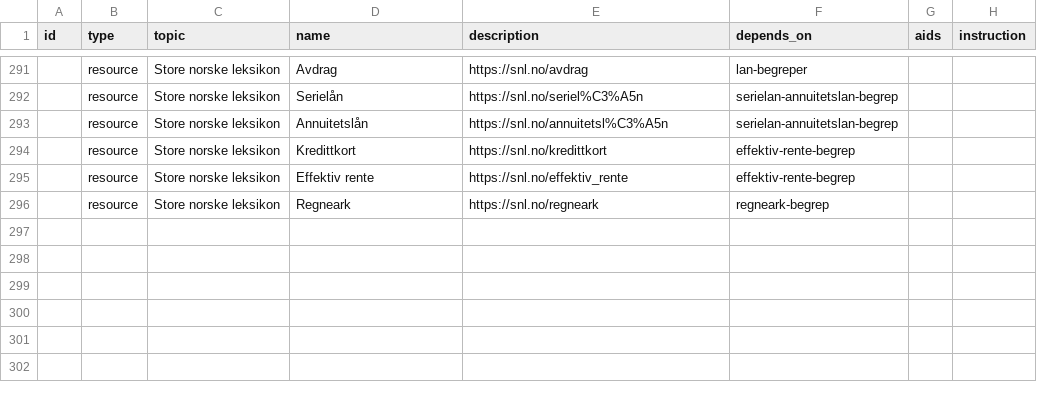
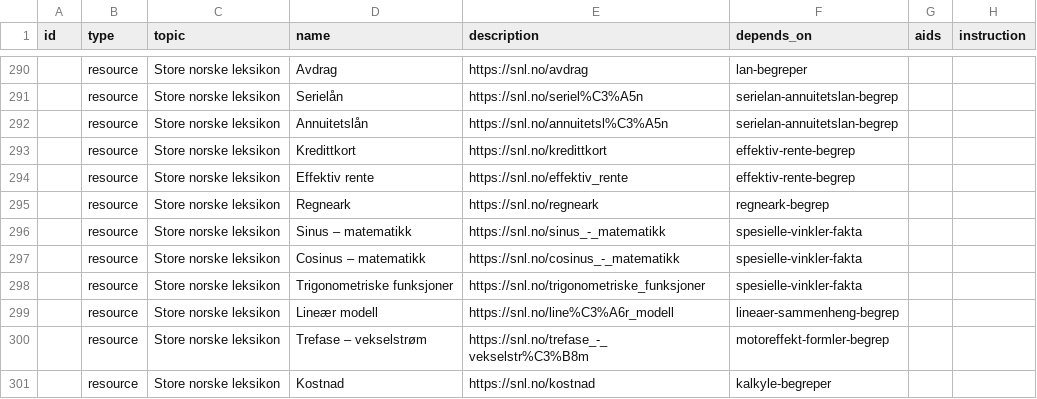
Before and after one commit to vidarsko/website_aiskilltrees_com, a CSV file: trees/no-vgs-matte-1py-el/tree.csv, drawn as a sheet; only a part is shown, gaps mark what is left out; the diff covers the shown part only; the diff names each change by its address in the sheet, - before the commit and + after, or states it on an @@ line.

```diff
--- a/trees/no-vgs-matte-1py-el/tree.csv
+++ b/trees/no-vgs-matte-1py-el/tree.csv
+row 296:  | resource | Store norske leksikon | Sinus – matematikk | https://snl.no/sinus_-_matematikk | spesielle-vinkler-fakta
+row 297:  | resource | Store norske leksikon | Cosinus – matematikk | https://snl.no/cosinus_-_matematikk | spesielle-vinkler-fakta
+row 298:  | resource | Store norske leksikon | Trigonometriske funksjoner | https://snl.no/trigonometriske_funksjoner | spesielle-vinkler-fakta
+row 299:  | resource | Store norske leksikon | Lineær modell | https://snl.no/line%C3%A6r_modell | lineaer-sammenheng-begrep
+row 300:  | resource | Store norske leksikon | Trefase – vekselstrøm | https://snl.no/trefase_-_vekselstr%C3%B8m | motoreffekt-formler-begrep
+row 301:  | resource | Store norske leksikon | Kostnad | https://snl.no/kostnad | kalkyle-begreper
```
Also changed, not shown: 6 added rows, 1 removed row and 9 edited cells elsewhere in this file, trees/no-vgs-matte-1py-dt/tree.csv, trees/no-vgs-matte-1py-fd/tree.csv, 40 other files.
